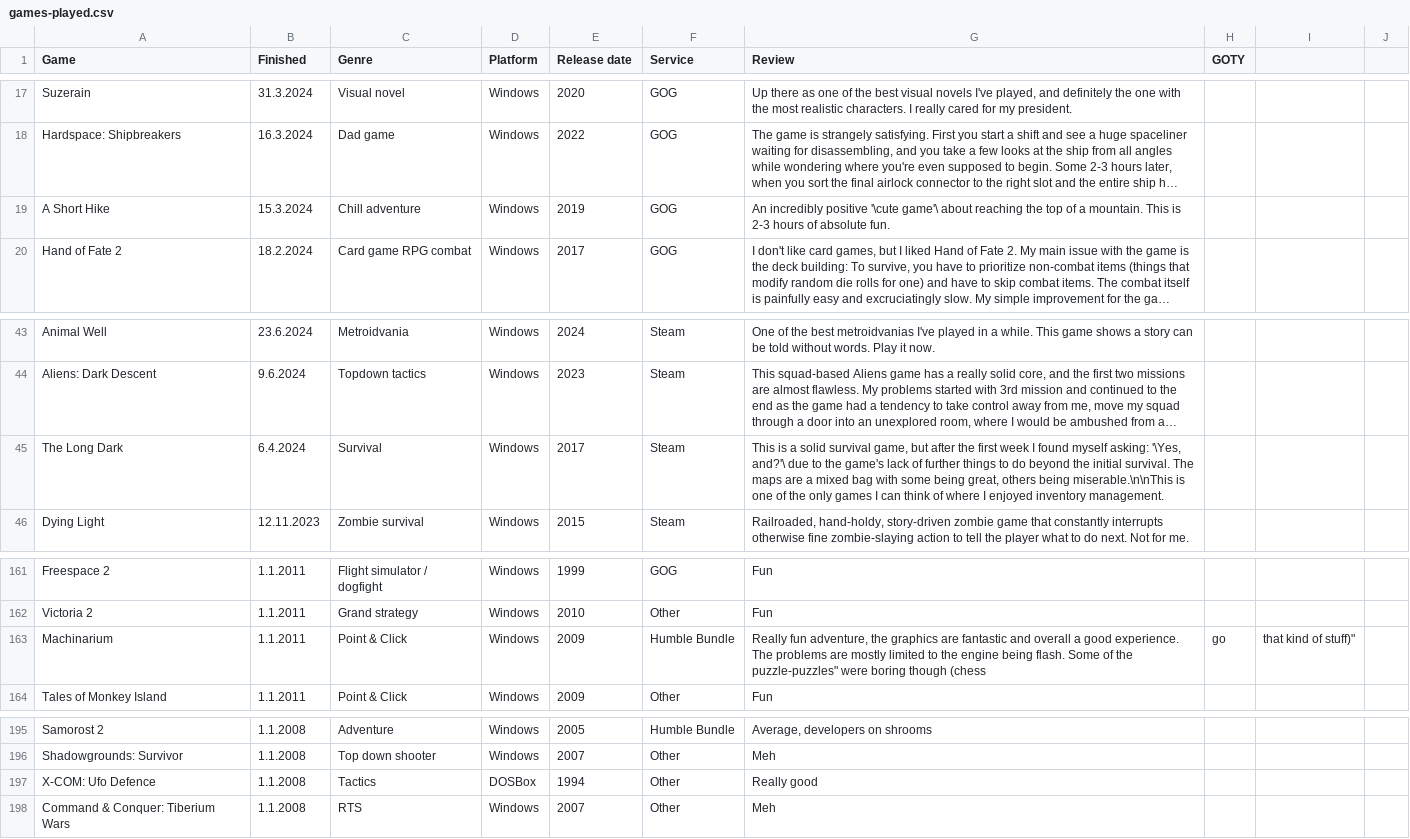
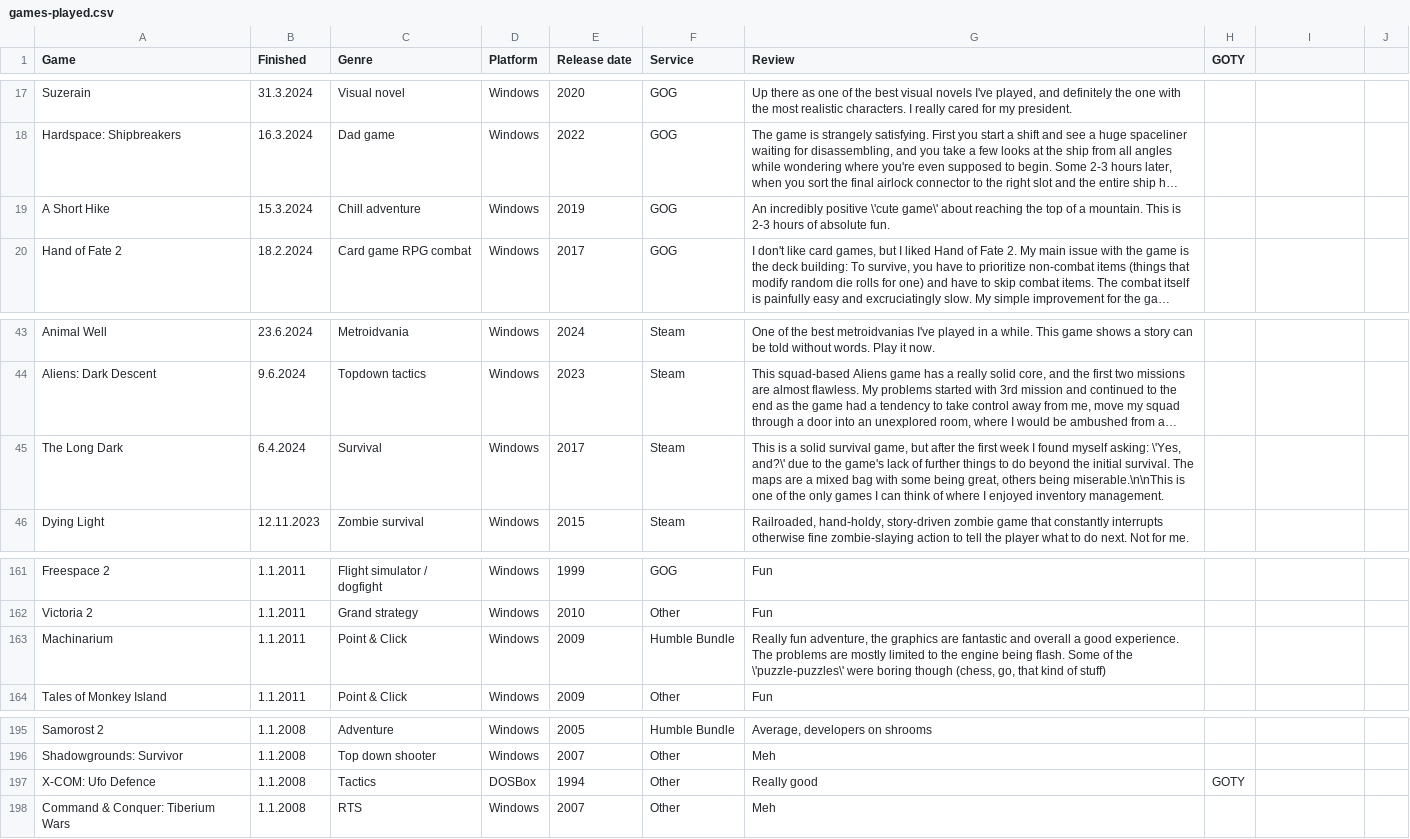
Before and after one commit to SirDifferential/games-played, a CSV file: games-played.csv, drawn as a sheet; only a part is shown, gaps mark what is left out; long unchanged cells end in …; the diff names each change by its address in the sheet, - before the commit and + after, or states it on an @@ line.

Commit message:
fix data

```diff
--- a/games-played.csv
+++ b/games-played.csv
-G19 (Review): …incredibly positive '\cute game'\ about reaching…
+G19 (Review): …incredibly positive \'cute game\' about reaching…
-G45 (Review): …myself asking: '\Yes, and?'\ due to…
+G45 (Review): …myself asking: \'Yes, and?\' due to…
-G163 (Review): …of the puzzle-puzzles" were boring though (chess
+G163 (Review): …of the \'puzzle-puzzles\' were boring though (chess, go, that kind of stuff)
-H163 (GOTY): go
+H163 (GOTY): (empty)
-I163: that kind of stuff)"
+I163: (empty)
-H197 (GOTY): (empty)
+H197 (GOTY): GOTY
```
Also changed, not shown: 1 other file.
